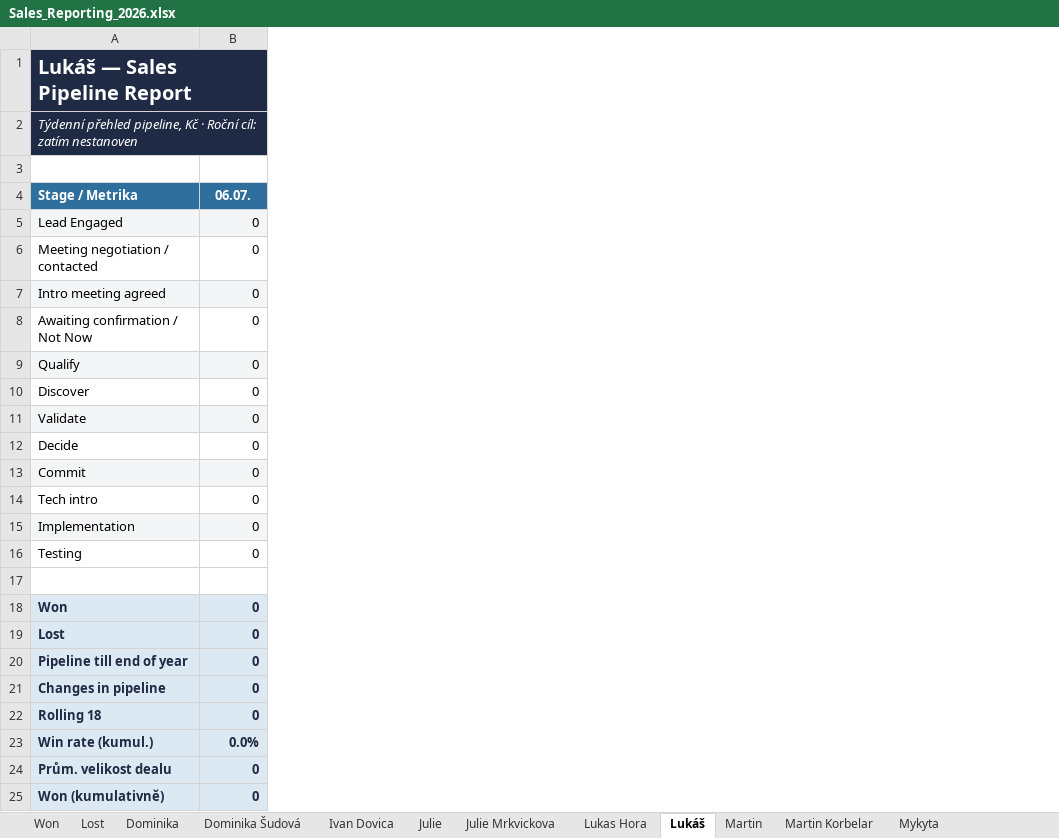
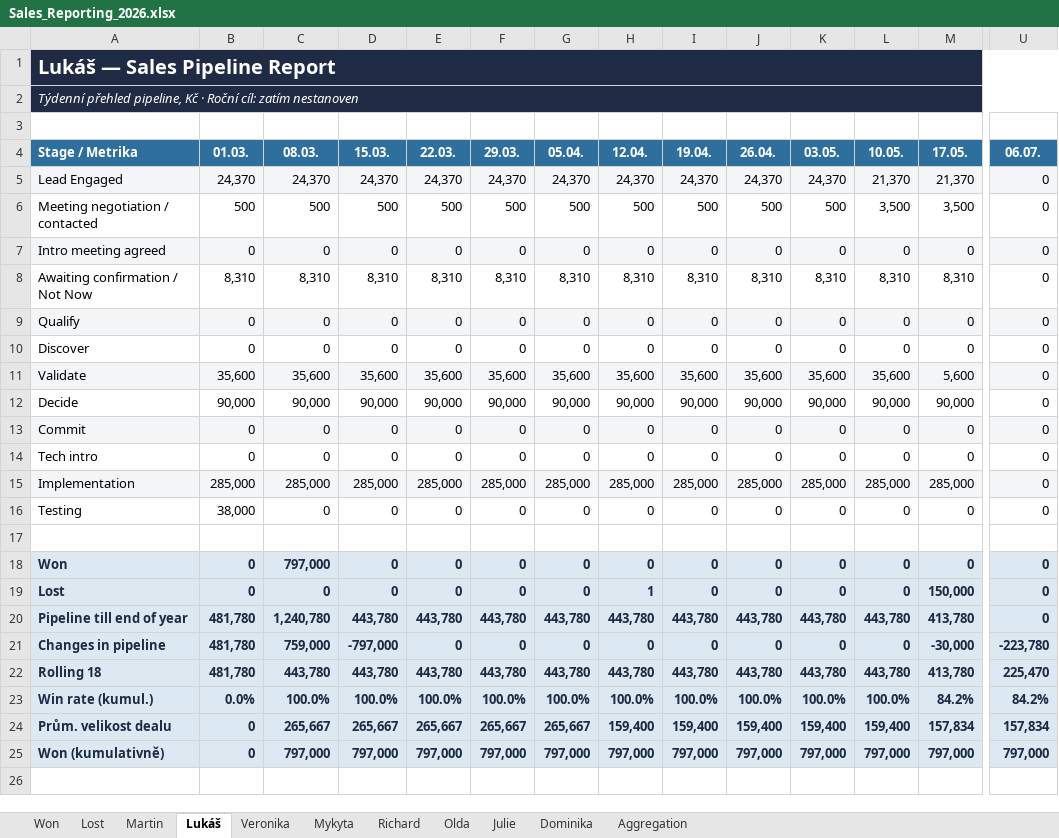
Before and after one commit to Ladissuh/tapix-sales-reporting, an Excel workbook: outputs/Sales_Reporting_2026.xlsx, sheet Lukáš, drawn as a sheet; only a part is shown, gaps mark what is left out; values as stored, in another font and other column widths than the file's, no borders; charts and pictures not drawn; addresses are those after the commit; the diff covers the shown part only; the diff names each change by its address in the sheet, - before the commit and + after, or states it on an @@ line.

```diff
--- a/outputs/Sales_Reporting_2026.xlsx (sheet Lukáš)
+++ b/outputs/Sales_Reporting_2026.xlsx (sheet Lukáš)
-sheet tab: Dominika Šudová
-sheet tab: Ivan Dovica
-sheet tab: Julie Mrkvickova
-sheet tab: Lukas Hora
-sheet tab: Martin Korbelar
@@ sheet tab order changed: Won | Lost | Martin | Lukáš | Veronika | Mykyta | Richard | Olda | Julie | Dominika | Aggregation @@
+column B (01.03.), rows 5-25: 24,370 | 500 | 0 | 8,310 | 0 | 0 | 35,600 | 90,000 | 0 | 0 | 285,000 | 38,000 |  | 0 | 0 | 481,780 | 481,780 | 481,780 | 0.0% | 0 | 0
+column C (08.03.), rows 5-25: 24,370 | 500 | 0 | 8,310 | 0 | 0 | 35,600 | 90,000 | 0 | 0 | 285,000 | 0 |  | 797,000 | 0 | 1,240,780 | 759,000 | 443,780 | 100.0% | 265,667 | 797,000
+column D (15.03.), rows 5-25: 24,370 | 500 | 0 | 8,310 | 0 | 0 | 35,600 | 90,000 | 0 | 0 | 285,000 | 0 |  | 0 | 0 | 443,780 | -797,000 | 443,780 | 100.0% | 265,667 | 797,000
+column E (22.03.), rows 5-25: 24,370 | 500 | 0 | 8,310 | 0 | 0 | 35,600 | 90,000 | 0 | 0 | 285,000 | 0 |  | 0 | 0 | 443,780 | 0 | 443,780 | 100.0% | 265,667 | 797,000
+column F (29.03.), rows 5-25: 24,370 | 500 | 0 | 8,310 | 0 | 0 | 35,600 | 90,000 | 0 | 0 | 285,000 | 0 |  | 0 | 0 | 443,780 | 0 | 443,780 | 100.0% | 265,667 | 797,000
+column G (05.04.), rows 5-25: 24,370 | 500 | 0 | 8,310 | 0 | 0 | 35,600 | 90,000 | 0 | 0 | 285,000 | 0 |  | 0 | 0 | 443,780 | 0 | 443,780 | 100.0% | 265,667 | 797,000
+column H (12.04.), rows 5-25: 24,370 | 500 | 0 | 8,310 | 0 | 0 | 35,600 | 90,000 | 0 | 0 | 285,000 | 0 |  | 0 | 1 | 443,780 | 0 | 443,780 | 100.0% | 159,400 | 797,000
+column I (19.04.), rows 5-25: 24,370 | 500 | 0 | 8,310 | 0 | 0 | 35,600 | 90,000 | 0 | 0 | 285,000 | 0 |  | 0 | 0 | 443,780 | 0 | 443,780 | 100.0% | 159,400 | 797,000
+column J (26.04.), rows 5-25: 24,370 | 500 | 0 | 8,310 | 0 | 0 | 35,600 | 90,000 | 0 | 0 | 285,000 | 0 |  | 0 | 0 | 443,780 | 0 | 443,780 | 100.0% | 159,400 | 797,000
+column K (03.05.), rows 5-25: 24,370 | 500 | 0 | 8,310 | 0 | 0 | 35,600 | 90,000 | 0 | 0 | 285,000 | 0 |  | 0 | 0 | 443,780 | 0 | 443,780 | 100.0% | 159,400 | 797,000
+column L (10.05.), rows 5-25: 21,370 | 3,500 | 0 | 8,310 | 0 | 0 | 35,600 | 90,000 | 0 | 0 | 285,000 | 0 |  | 0 | 0 | 443,780 | 0 | 443,780 | 100.0% | 159,400 | 797,000
+column M (17.05.), rows 5-25: 21,370 | 3,500 | 0 | 8,310 | 0 | 0 | 5,600 | 90,000 | 0 | 0 | 285,000 | 0 |  | 0 | 150,000 | 413,780 | -30,000 | 413,780 | 84.2% | 157,834 | 797,000
-U21 (06.07.): 0
+U21 (06.07.): -223,780
-U22 (06.07.): 0
+U22 (06.07.): 225,470
-U23 (06.07.): 0.0%
+U23 (06.07.): 84.2%
-U24 (06.07.): 0
+U24 (06.07.): 157,834
-U25 (06.07.): 0
+U25 (06.07.): 797,000
```
Also changed, not shown: 7 added columns elsewhere in this sheet, sheet Lost, sheet Won, sheet Aggregation, sheet Veronika, sheet Martin, sheet Richard, 4 more sheets, other sheet tabs, charts or pictures, 2 other files.
